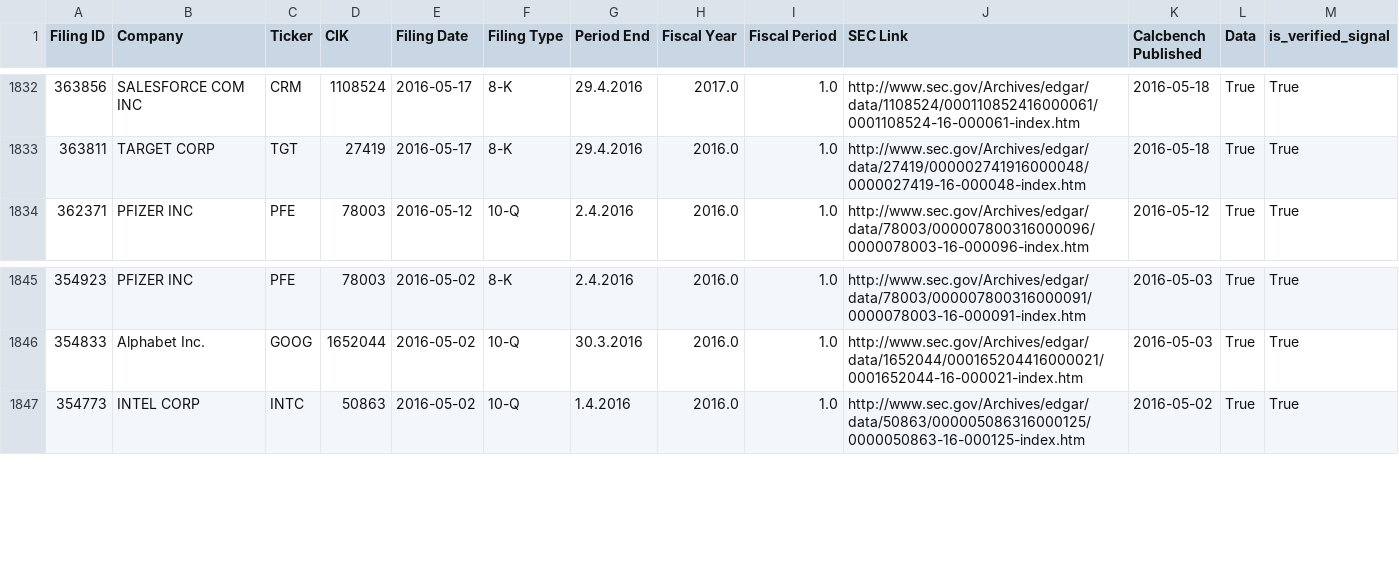
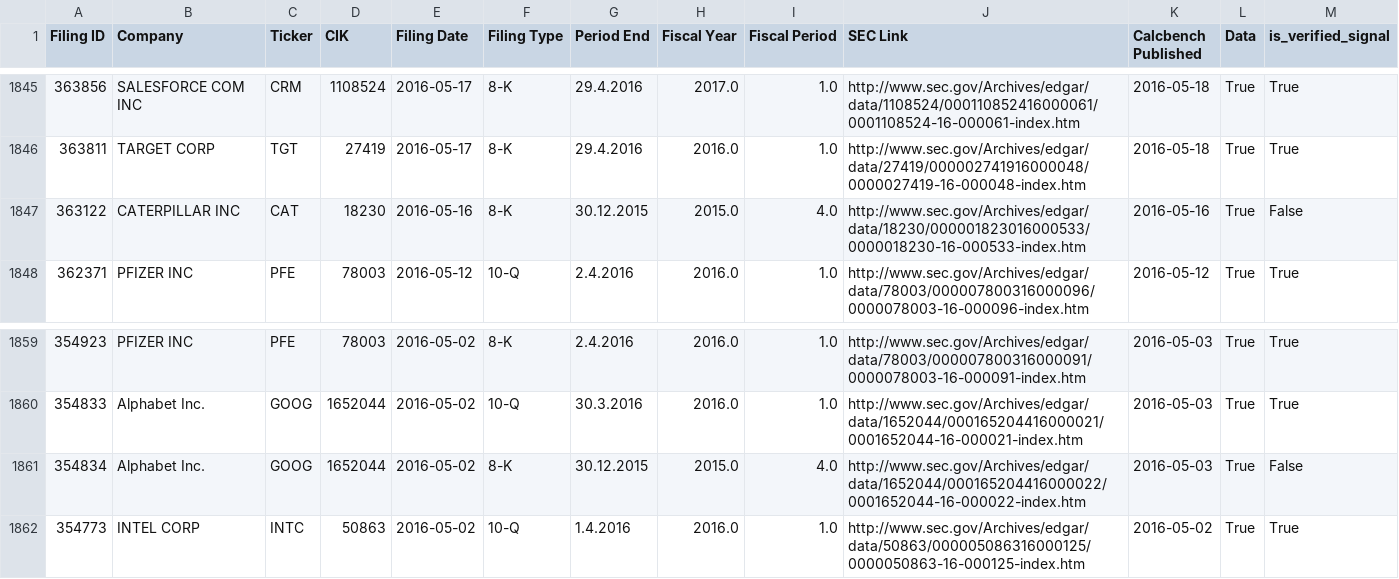
Before and after one commit to Kamend1/data_science_final_project, a CSV file: static_data/filing_data_verified_8_K.csv, drawn as a sheet; only a part is shown, gaps mark what is left out; the diff covers the shown part only; the diff names each change by its address in the sheet, - before the commit and + after, or states it on an @@ line.

Commit message:
Update: I have the final signal dataset with pipeline ready and first draft of explanations. The dataset files are on Google Cloud Storage. Following is the actual data analysis. This finishes the the process of obtaining the data.

```diff
--- a/static_data/filing_data_verified_8_K.csv
+++ b/static_data/filing_data_verified_8_K.csv
+row 1847: 363122 | CATERPILLAR INC | CAT | 18230 | 2016-05-16 | 8-K | 30.12.2015 | 2015.0 | 4.0 | http://www.sec.gov/Archives/edgar/data/18230/000001823016000533/0000018230-16-000533-index.htm | 2016-05-16 | True | False
+row 1861: 354834 | Alphabet Inc. | GOOG | 1652044 | 2016-05-02 | 8-K | 30.12.2015 | 2015.0 | 4.0 | http://www.sec.gov/Archives/edgar/data/1652044/000165204416000022/0001652044-16-000022-index.htm | 2016-05-03 | True | False
```
Also changed, not shown: 13 added rows elsewhere in this file, 8 other files.
